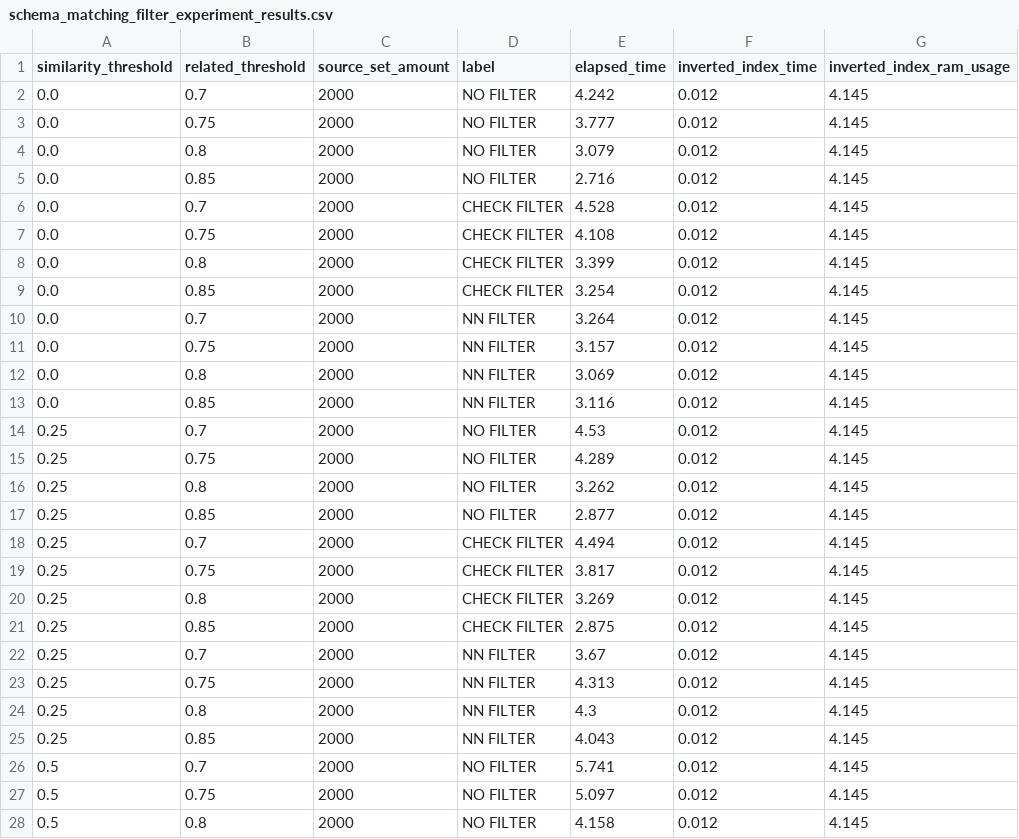
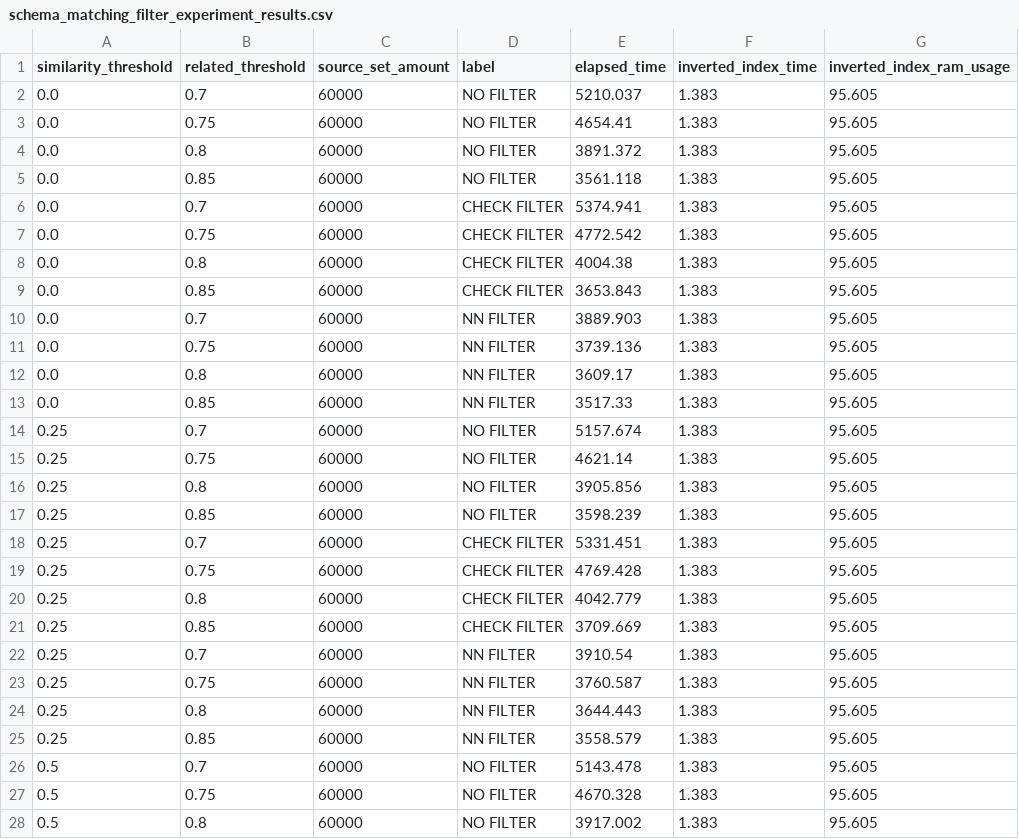
Before and after one commit to Andre-devv/LSDIPro-SilkMoth, a CSV file: experiments/results/schema_matching/schema_matching_filter_experiment_results.csv, drawn as a sheet; only a part is shown; the diff covers the shown part only.

```diff
--- a/experiments/results/schema_matching/schema_matching_filter_experiment_results.csv
+++ b/experiments/results/schema_matching/schema_matching_filter_experiment_results.csv
@@ -1,28 +1,28 @@
 similarity_threshold,related_threshold,source_set_amount,label,elapsed_time,inverted_index_time,inverted_index_ram_usage
-0.0,0.7,2000,NO FILTER,4.242,0.012,4.145
-0.0,0.75,2000,NO FILTER,3.777,0.012,4.145
-0.0,0.8,2000,NO FILTER,3.079,0.012,4.145
-0.0,0.85,2000,NO FILTER,2.716,0.012,4.145
-0.0,0.7,2000,CHECK FILTER,4.528,0.012,4.145
-0.0,0.75,2000,CHECK FILTER,4.108,0.012,4.145
-0.0,0.8,2000,CHECK FILTER,3.399,0.012,4.145
-0.0,0.85,2000,CHECK FILTER,3.254,0.012,4.145
-0.0,0.7,2000,NN FILTER,3.264,0.012,4.145
-0.0,0.75,2000,NN FILTER,3.157,0.012,4.145
-0.0,0.8,2000,NN FILTER,3.069,0.012,4.145
-0.0,0.85,2000,NN FILTER,3.116,0.012,4.145
-0.25,0.7,2000,NO FILTER,4.53,0.012,4.145
-0.25,0.75,2000,NO FILTER,4.289,0.012,4.145
-0.25,0.8,2000,NO FILTER,3.262,0.012,4.145
-0.25,0.85,2000,NO FILTER,2.877,0.012,4.145
-0.25,0.7,2000,CHECK FILTER,4.494,0.012,4.145
-0.25,0.75,2000,CHECK FILTER,3.817,0.012,4.145
-0.25,0.8,2000,CHECK FILTER,3.269,0.012,4.145
-0.25,0.85,2000,CHECK FILTER,2.875,0.012,4.145
-0.25,0.7,2000,NN FILTER,3.67,0.012,4.145
-0.25,0.75,2000,NN FILTER,4.313,0.012,4.145
-0.25,0.8,2000,NN FILTER,4.3,0.012,4.145
-0.25,0.85,2000,NN FILTER,4.043,0.012,4.145
-0.5,0.7,2000,NO FILTER,5.741,0.012,4.145
-0.5,0.75,2000,NO FILTER,5.097,0.012,4.145
-0.5,0.8,2000,NO FILTER,4.158,0.012,4.145
+0.0,0.7,60000,NO FILTER,5210.037,1.383,95.605
+0.0,0.75,60000,NO FILTER,4654.41,1.383,95.605
+0.0,0.8,60000,NO FILTER,3891.372,1.383,95.605
+0.0,0.85,60000,NO FILTER,3561.118,1.383,95.605
+0.0,0.7,60000,CHECK FILTER,5374.941,1.383,95.605
+0.0,0.75,60000,CHECK FILTER,4772.542,1.383,95.605
+0.0,0.8,60000,CHECK FILTER,4004.38,1.383,95.605
+0.0,0.85,60000,CHECK FILTER,3653.843,1.383,95.605
+0.0,0.7,60000,NN FILTER,3889.903,1.383,95.605
+0.0,0.75,60000,NN FILTER,3739.136,1.383,95.605
+0.0,0.8,60000,NN FILTER,3609.17,1.383,95.605
+0.0,0.85,60000,NN FILTER,3517.33,1.383,95.605
+0.25,0.7,60000,NO FILTER,5157.674,1.383,95.605
+0.25,0.75,60000,NO FILTER,4621.14,1.383,95.605
+0.25,0.8,60000,NO FILTER,3905.856,1.383,95.605
+0.25,0.85,60000,NO FILTER,3598.239,1.383,95.605
+0.25,0.7,60000,CHECK FILTER,5331.451,1.383,95.605
+0.25,0.75,60000,CHECK FILTER,4769.428,1.383,95.605
+0.25,0.8,60000,CHECK FILTER,4042.779,1.383,95.605
+0.25,0.85,60000,CHECK FILTER,3709.669,1.383,95.605
+0.25,0.7,60000,NN FILTER,3910.54,1.383,95.605
+0.25,0.75,60000,NN FILTER,3760.587,1.383,95.605
+0.25,0.8,60000,NN FILTER,3644.443,1.383,95.605
+0.25,0.85,60000,NN FILTER,3558.579,1.383,95.605
+0.5,0.7,60000,NO FILTER,5143.478,1.383,95.605
+0.5,0.75,60000,NO FILTER,4670.328,1.383,95.605
+0.5,0.8,60000,NO FILTER,3917.002,1.383,95.605
```
Also changed, not shown: 84 edited cells elsewhere in this file, experiments/results/inclusion_dependency/inclusion_dependency_filter_experiment_results.csv, 38 other files.
